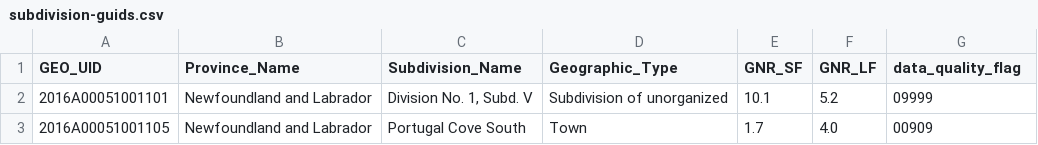
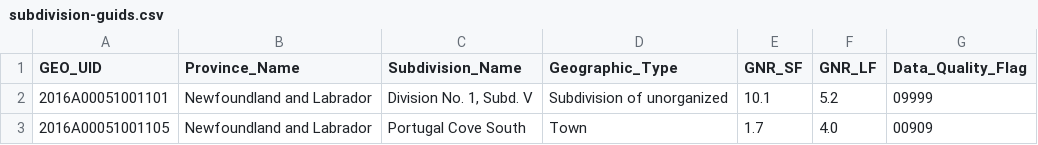
Before and after one commit to QMIND-Team/Credit-Union, a CSV file: Excel data/subdivision-guids.csv, drawn as a sheet; only a part is shown.

Commit message:
Demographics Data + pickle
Cleaned up some files too

```diff
--- a/Excel data/subdivision-guids.csv
+++ b/Excel data/subdivision-guids.csv
@@ -1,2 +1,2 @@
-GEO_UID,Province_Name,Subdivision_Name,Geographic_Type,GNR_SF,GNR_LF,data_quality_flag
+GEO_UID,Province_Name,Subdivision_Name,Geographic_Type,GNR_SF,GNR_LF,Data_Quality_Flag
 2016A00051001101,Newfoundland and Labrador,"Division No.  1, Subd. V",Subdivision of unorganized,10.1,5.2,09999
```
Also changed, not shown: 8 other files.
